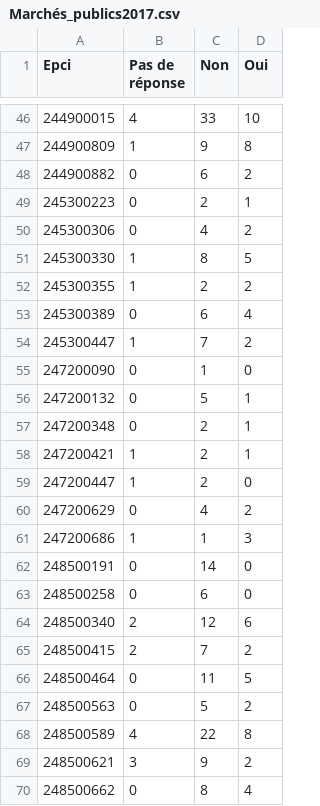
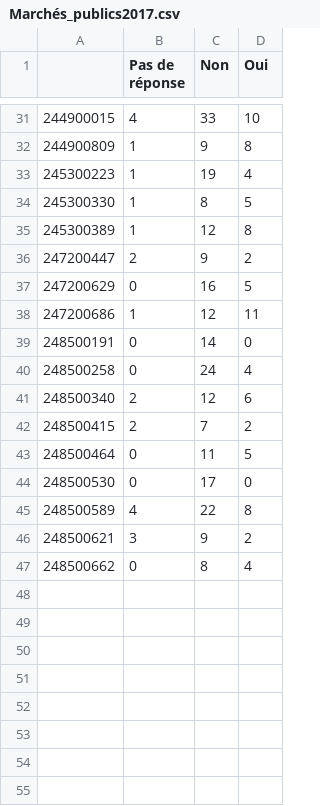
Before and after one commit to mperreir/HyblabDDJ2018, a CSV file: capeb/api/data/Marchés_publics2017.csv, drawn as a sheet; only a part is shown, gaps mark what is left out; the diff covers the shown part only.

```diff
--- a/capeb/api/data/Marchés_publics2017.csv
+++ b/capeb/api/data/Marchés_publics2017.csv
@@ -1 +1 @@
-Epci,Pas de réponse,Non,Oui
+,Pas de réponse,Non,Oui
@@ -47,18 +32,10 @@
 244900809,1,9,8
-244900882,0,6,2
-245300223,0,2,1
-245300306,0,4,2
+245300223,1,19,4
 245300330,1,8,5
-245300355,1,2,2
-245300389,0,6,4
-245300447,1,7,2
-247200090,0,1,0
-247200132,0,5,1
-247200348,0,2,1
-247200421,1,2,1
-247200447,1,2,0
-247200629,0,4,2
-247200686,1,1,3
+245300389,1,12,8
+247200447,2,9,2
+247200629,0,16,5
+247200686,1,12,11
 248500191,0,14,0
-248500258,0,6,0
+248500258,0,24,4
 248500340,2,12,6
@@ -66,3 +43,3 @@
 248500464,0,11,5
-248500563,0,5,2
+248500530,0,17,0
 248500589,4,22,8
```
Also changed, not shown: 15 removed rows and 13 edited cells elsewhere in this file, capeb/api/data/Activité2017.csv, capeb/api/data/Développement_durable2016.csv, 9 other files.
